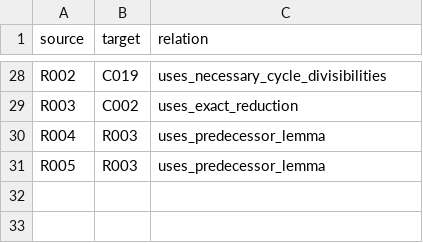
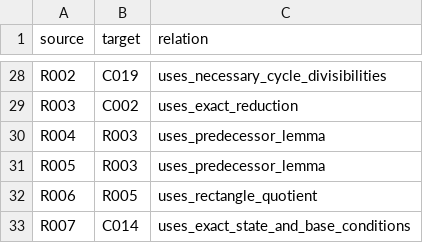
Before and after one commit to FacundoFirmenich/primitive-radix-dynmics, a CSV file: data/dependencies.csv, drawn as a sheet; only a part is shown, gaps mark what is left out.

```diff
--- a/data/dependencies.csv
+++ b/data/dependencies.csv
@@ -31 +31,3 @@ R004,R003,uses_predecessor_lemma
 R005,R003,uses_predecessor_lemma
+R006,R005,uses_rectangle_quotient
+R007,C014,uses_exact_state_and_base_conditions
```
Also changed, not shown: data/artifacts.csv, data/claims.csv, 12 other files.
